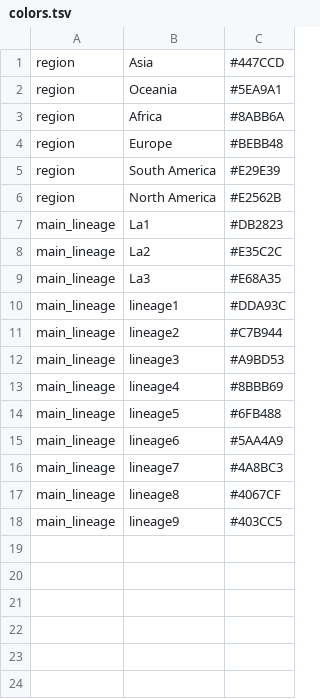
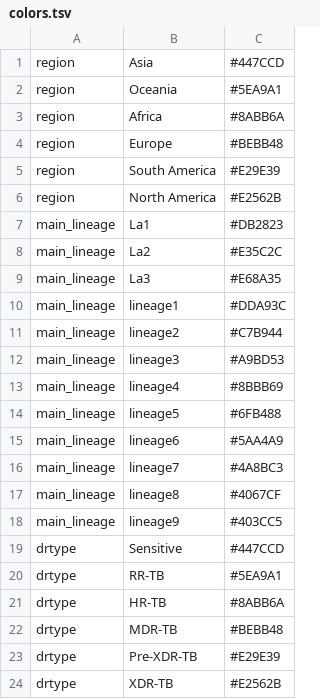
Before and after one commit to nextstrain/tb, a TSV file: defaults/colors.tsv, drawn as a sheet; the diff names each change by its address in the sheet, - before the commit and + after, or states it on an @@ line.

Commit message:
Add colors for drug-resistance type
This commit orders the legend by drug resistance severity

```diff
--- a/defaults/colors.tsv
+++ b/defaults/colors.tsv
+row 19: drtype | Sensitive | #447CCD
+row 20: drtype | RR-TB | #5EA9A1
+row 21: drtype | HR-TB | #8ABB6A
+row 22: drtype | MDR-TB | #BEBB48
+row 23: drtype | Pre-XDR-TB | #E29E39
+row 24: drtype | XDR-TB | #E2562B
```
